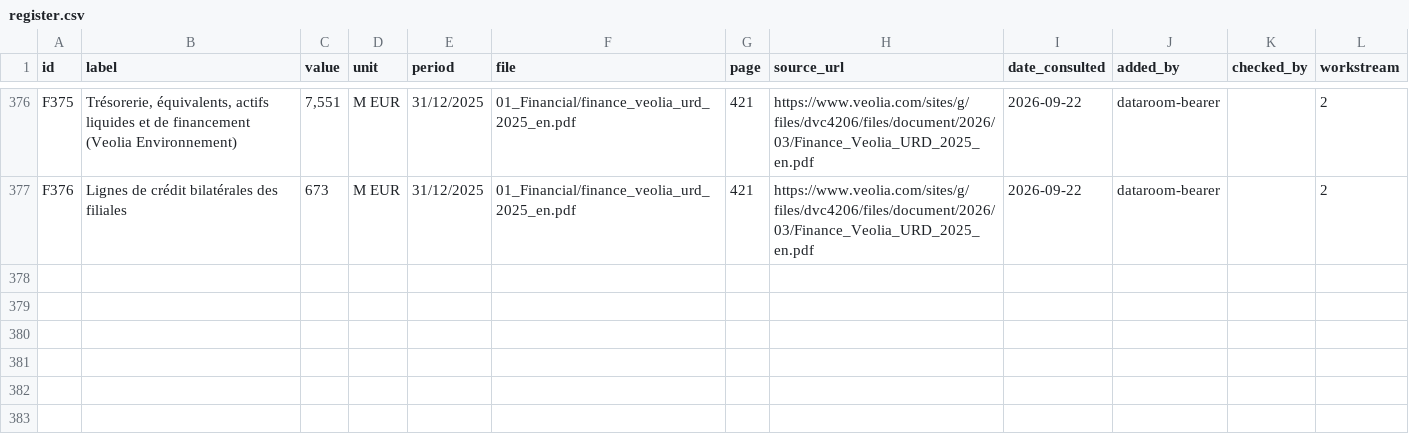
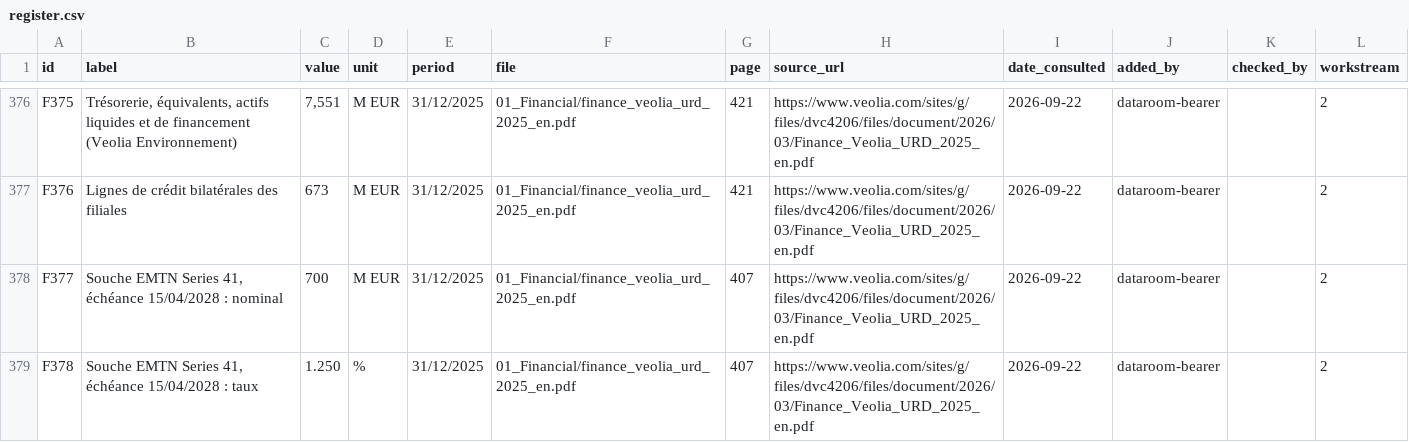
Before and after one commit to PurpleGuys/VPS-dataroom-lecture-seule-, a CSV file: 00_Admin/register.csv, drawn as a sheet; only a part is shown, gaps mark what is left out; the diff names each change by its address in the sheet, - before the commit and + after, or states it on an @@ line.

Commit message:
Dépôt via MCP : register.csv

```diff
--- a/00_Admin/register.csv
+++ b/00_Admin/register.csv
+row 378: F377 | Souche EMTN Series 41, échéance 15/04/2028 : nominal | 700 | M EUR | 31/12/2025 | 01_Financial/finance_veolia_urd_2025_en.pdf | 407 | https://www.veolia.com/sites/g/files/dvc4206/files/document/2026/03/Finance_Veolia_URD_2025_en.pdf | 2026-09-22 | dataroom-bearer |  | 2
+row 379: F378 | Souche EMTN Series 41, échéance 15/04/2028 : taux | 1.250 | % | 31/12/2025 | 01_Financial/finance_veolia_urd_2025_en.pdf | 407 | https://www.veolia.com/sites/g/files/dvc4206/files/document/2026/03/Finance_Veolia_URD_2025_en.pdf | 2026-09-22 | dataroom-bearer |  | 2
```
